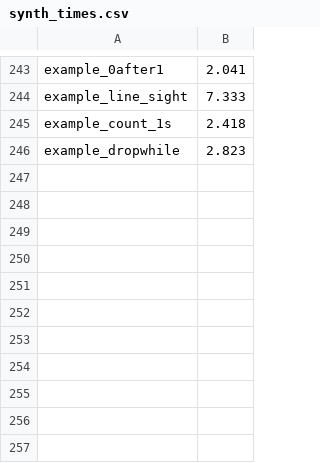
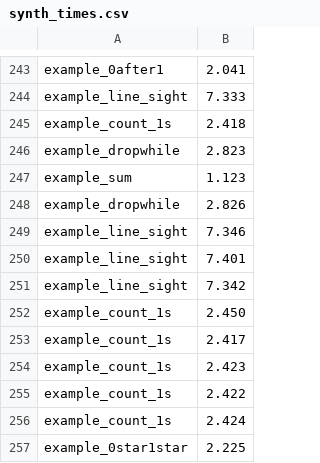
Before and after one commit to victornicolet/parsynt, a CSV file: synth_times.csv, drawn as a sheet; only a part is shown, gaps mark what is left out.

```diff
--- a/synth_times.csv
+++ b/synth_times.csv
@@ -246 +246,12 @@ example_count_1s,2.418
 example_dropwhile,2.823
+example_sum,1.123
+example_dropwhile,2.826
+example_line_sight,7.346
+example_line_sight,7.401
+example_line_sight,7.342
+example_count_1s,2.450
+example_count_1s,2.417
+example_count_1s,2.423
+example_count_1s,2.422
+example_count_1s,2.424
+example_0star1star,2.225
```
Also changed, not shown: 9 other files.
